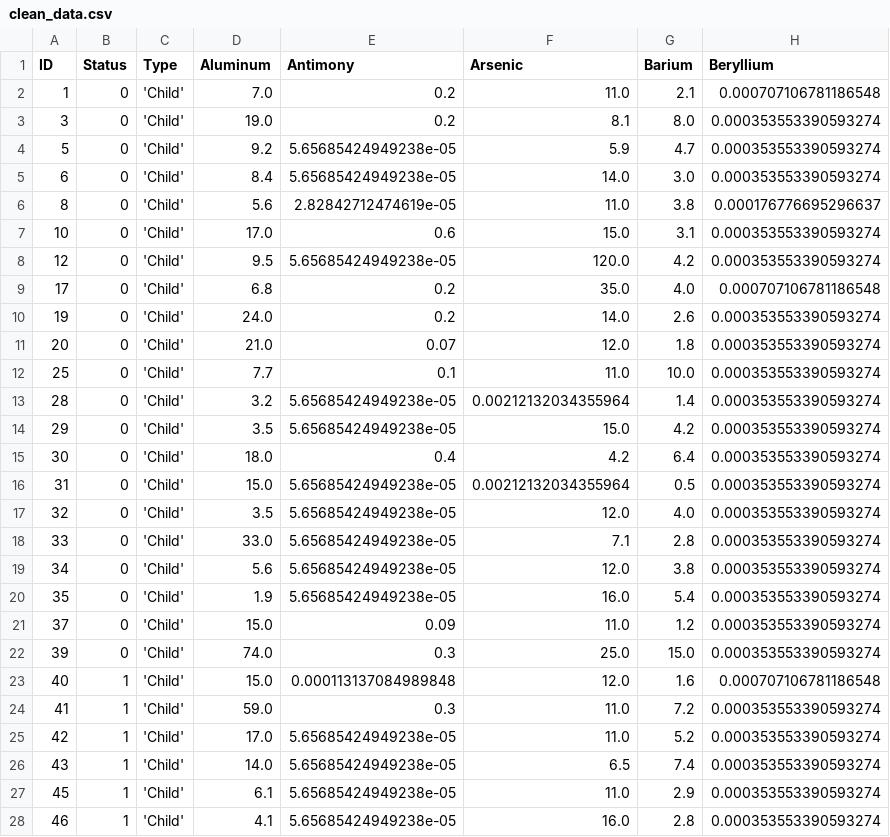
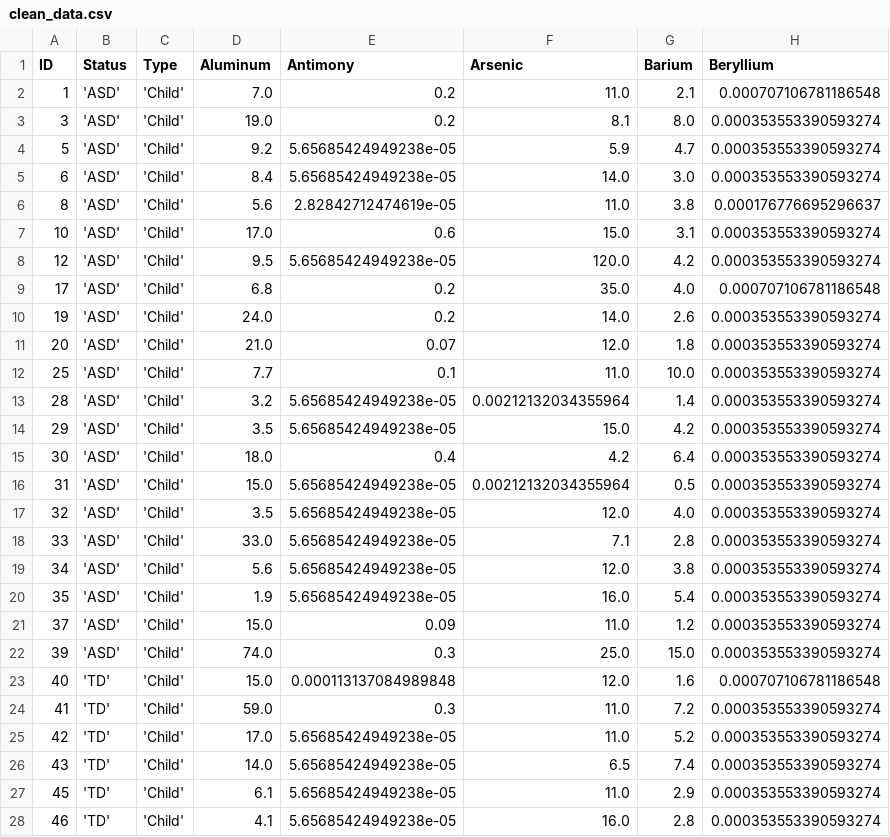
Before and after one commit to samanthawanek/exemplarfinalproject, a CSV file: Data/clean_data.csv, drawn as a sheet; only a part is shown; the diff covers the shown part only; the diff names each change by its address in the sheet, - before the commit and + after, or states it on an @@ line.

```diff
--- a/Data/clean_data.csv
+++ b/Data/clean_data.csv
-B2:B22 (Status): 0
+B2:B22 (Status): 'ASD'
-B23:B28 (Status): 1
+B23:B28 (Status): 'TD'
```
Also changed, not shown: 78 edited cells elsewhere in this file, 2 other files.
